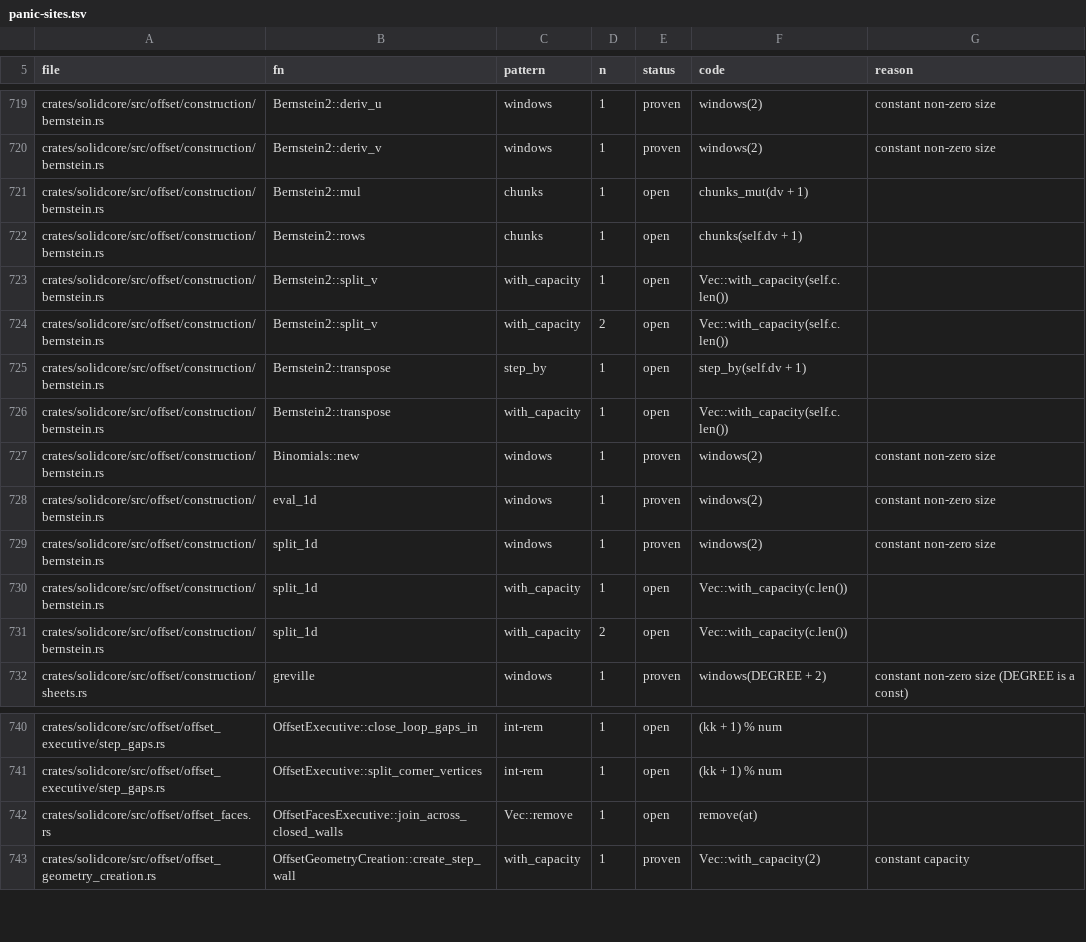
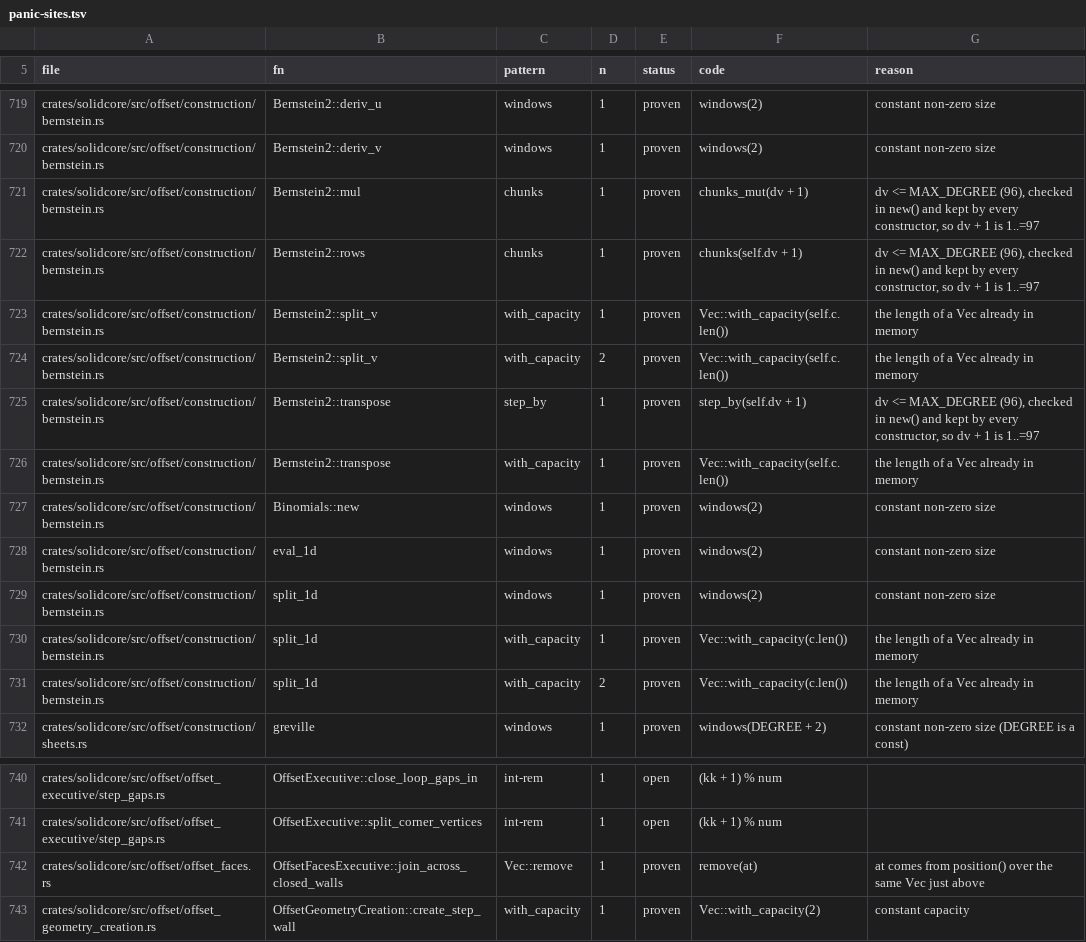
Before and after one commit to tangency-labs/solidcore, a TSV file: plan/panic-sites.tsv, drawn as a sheet; only a part is shown, gaps mark what is left out.

```diff
--- a/plan/panic-sites.tsv
+++ b/plan/panic-sites.tsv
@@ -720,8 +720,8 @@ crates/solidcore/src/offset/construction/bernstein.rs	Bernstein2::deriv_u	window
 crates/solidcore/src/offset/construction/bernstein.rs	Bernstein2::deriv_v	windows	1	proven	windows(2)	constant non-zero size
-crates/solidcore/src/offset/construction/bernstein.rs	Bernstein2::mul	chunks	1	open	chunks_mut(dv + 1)	
-crates/solidcore/src/offset/construction/bernstein.rs	Bernstein2::rows	chunks	1	open	chunks(self.dv + 1)	
-crates/solidcore/src/offset/construction/bernstein.rs	Bernstein2::split_v	with_capacity	1	open	Vec::with_capacity(self.c.len())	
-crates/solidcore/src/offset/construction/bernstein.rs	Bernstein2::split_v	with_capacity	2	open	Vec::with_capacity(self.c.len())	
-crates/solidcore/src/offset/construction/bernstein.rs	Bernstein2::transpose	step_by	1	open	step_by(self.dv + 1)	
-crates/solidcore/src/offset/construction/bernstein.rs	Bernstein2::transpose	with_capacity	1	open	Vec::with_capacity(self.c.len())	
+crates/solidcore/src/offset/construction/bernstein.rs	Bernstein2::mul	chunks	1	proven	chunks_mut(dv + 1)	dv <= MAX_DEGREE (96), checked in new() and kept by every constructor, so dv + 1 is 1..=97
+crates/solidcore/src/offset/construction/bernstein.rs	Bernstein2::rows	chunks	1	proven	chunks(self.dv + 1)	dv <= MAX_DEGREE (96), checked in new() and kept by every constructor, so dv + 1 is 1..=97
+crates/solidcore/src/offset/construction/bernstein.rs	Bernstein2::split_v	with_capacity	1	proven	Vec::with_capacity(self.c.len())	the length of a Vec already in memory
+crates/solidcore/src/offset/construction/bernstein.rs	Bernstein2::split_v	with_capacity	2	proven	Vec::with_capacity(self.c.len())	the length of a Vec already in memory
+crates/solidcore/src/offset/construction/bernstein.rs	Bernstein2::transpose	step_by	1	proven	step_by(self.dv + 1)	dv <= MAX_DEGREE (96), checked in new() and kept by every constructor, so dv + 1 is 1..=97
+crates/solidcore/src/offset/construction/bernstein.rs	Bernstein2::transpose	with_capacity	1	proven	Vec::with_capacity(self.c.len())	the length of a Vec already in memory
 crates/solidcore/src/offset/construction/bernstein.rs	Binomials::new	windows	1	proven	windows(2)	constant non-zero size
@@ -729,4 +729,4 @@ crates/solidcore/src/offset/construction/bernstein.rs	eval_1d	windows	1	proven	w
 crates/solidcore/src/offset/construction/bernstein.rs	split_1d	windows	1	proven	windows(2)	constant non-zero size
-crates/solidcore/src/offset/construction/bernstein.rs	split_1d	with_capacity	1	open	Vec::with_capacity(c.len())	
-crates/solidcore/src/offset/construction/bernstein.rs	split_1d	with_capacity	2	open	Vec::with_capacity(c.len())	
+crates/solidcore/src/offset/construction/bernstein.rs	split_1d	with_capacity	1	proven	Vec::with_capacity(c.len())	the length of a Vec already in memory
+crates/solidcore/src/offset/construction/bernstein.rs	split_1d	with_capacity	2	proven	Vec::with_capacity(c.len())	the length of a Vec already in memory
 crates/solidcore/src/offset/construction/sheets.rs	greville	windows	1	proven	windows(DEGREE + 2)	constant non-zero size (DEGREE is a const)
@@ -741,3 +741,3 @@ crates/solidcore/src/offset/offset_executive/step_gaps.rs	OffsetExecutive::close
 crates/solidcore/src/offset/offset_executive/step_gaps.rs	OffsetExecutive::split_corner_vertices	int-rem	1	open	(kk + 1) % num	
-crates/solidcore/src/offset/offset_faces.rs	OffsetFacesExecutive::join_across_closed_walls	Vec::remove	1	open	remove(at)	
+crates/solidcore/src/offset/offset_faces.rs	OffsetFacesExecutive::join_across_closed_walls	Vec::remove	1	proven	remove(at)	at comes from position() over the same Vec just above
 crates/solidcore/src/offset/offset_geometry_creation.rs	OffsetGeometryCreation::create_step_wall	with_capacity	1	proven	Vec::with_capacity(2)	constant capacity
```
